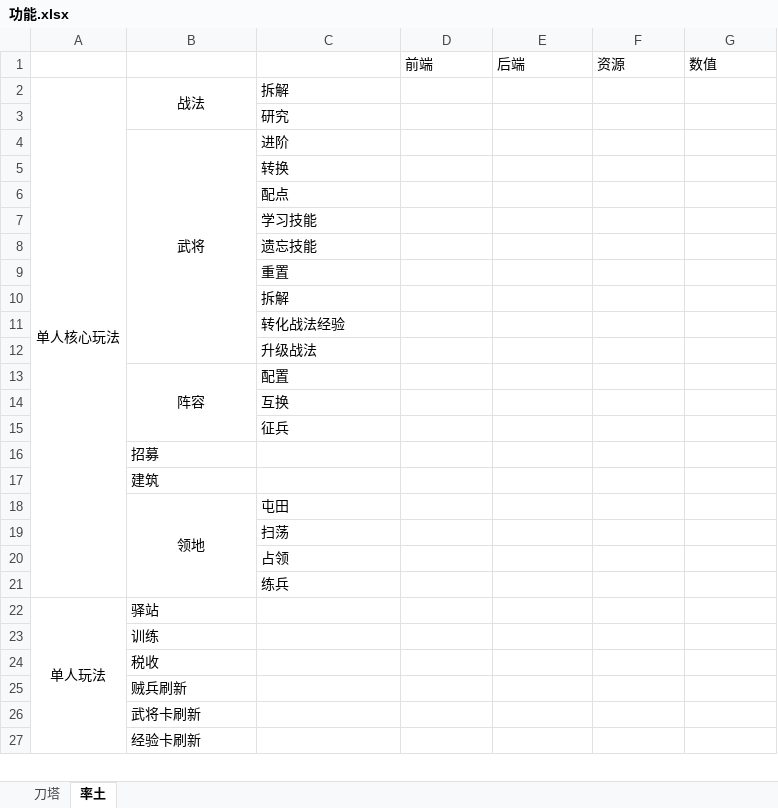
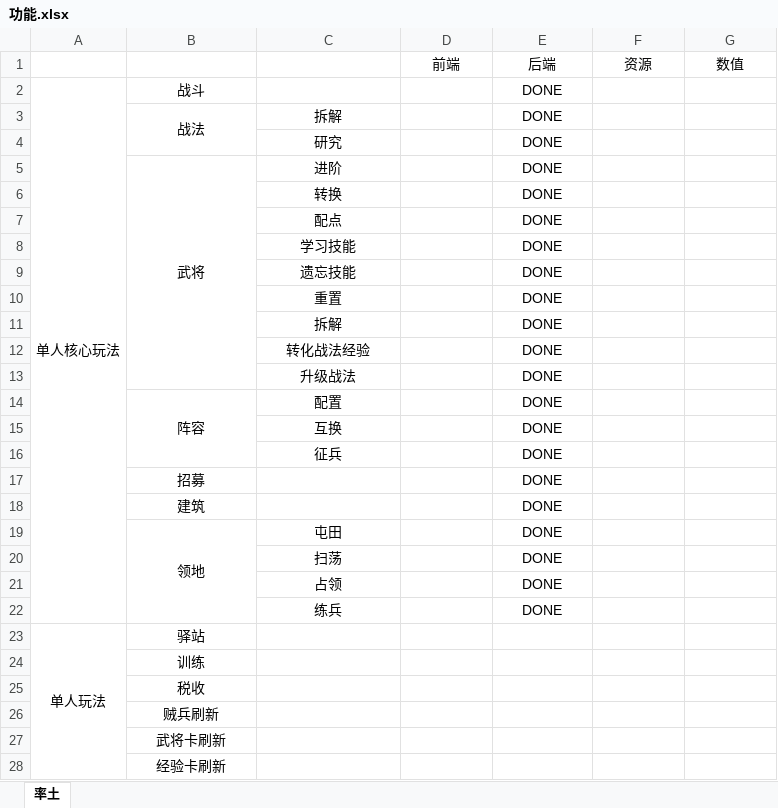
Before and after one commit to boyshell/pangu-desigin, an Excel workbook: 功能.xlsx, sheet 率土, drawn as a sheet; only a part is shown; values as stored, in another font and other column widths than the file's, no borders; removed rows and columns are numbered as before the commit, all else as after; the diff covers the shown part only; the diff names each change by its address in the sheet, - before the commit and + after, or states it on an @@ line.

```diff
--- a/功能.xlsx (sheet 率土)
+++ b/功能.xlsx (sheet 率土)
-sheet tab: 刀塔
-D1:G1 alignment: left
+D1:G1 alignment: center
-row 2: 单人核心玩法 | 战法 | 拆解
-row 3:  |  | 研究
+row 2: 单人核心玩法 | 战斗 |  |  | DONE
+row 3:  | 战法 | 拆解 |  | DONE
+row 4:  |  | 研究 |  | DONE
-C5:C16 alignment: left
+C5:C16 alignment: center
-E5:E22: (empty)
+E5:E22: DONE
-B17:B18 alignment: left
+B17:B18 alignment: center
-C19:C22 alignment: left
+C19:C22 alignment: center
-B23:B28 alignment: left
+B23:B28 alignment: center
```
Also changed, not shown: 1 added row, 1 edited cell and cell formats elsewhere in this sheet, 2 other files.
